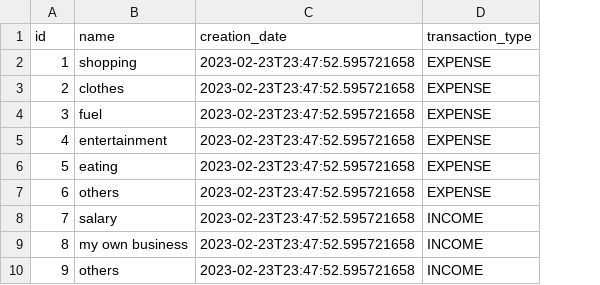
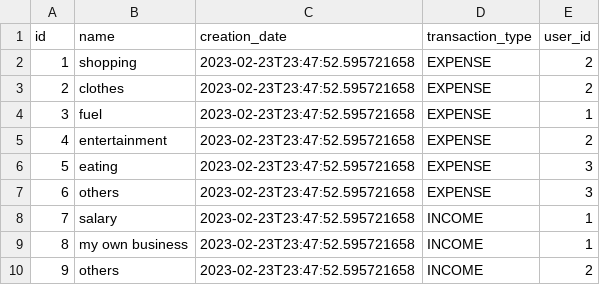
Before and after one commit to bycza-zagroda/track-expenses-app-backend, a CSV file: src/main/resources/db/changelog/data/financial_transaction_categories.csv, drawn as a sheet; the diff names each change by its address in the sheet, - before the commit and + after, or states it on an @@ line.

Commit message:
feat/Created new yaml files for add key constraint user and financial transaction category. Added this file to config db yaml files and added definition create user_id column to file 003-create-table-financial_transaction_categories.yaml. Updated input data file: financial_transaction_categories.csv.

```diff
--- a/src/main/resources/db/changelog/data/financial_transaction_categories.csv
+++ b/src/main/resources/db/changelog/data/financial_transaction_categories.csv
+column E (user_id), rows 2-10: 2 | 2 | 1 | 2 | 3 | 3 | 1 | 1 | 2
```
Also changed, not shown: 6 other files.
